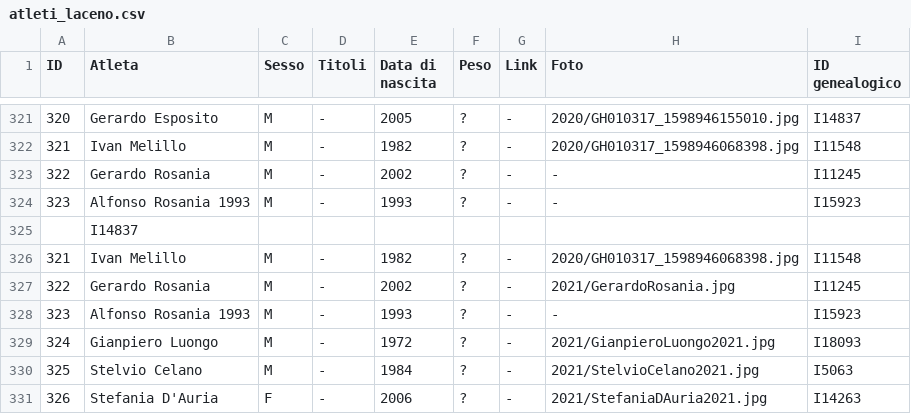
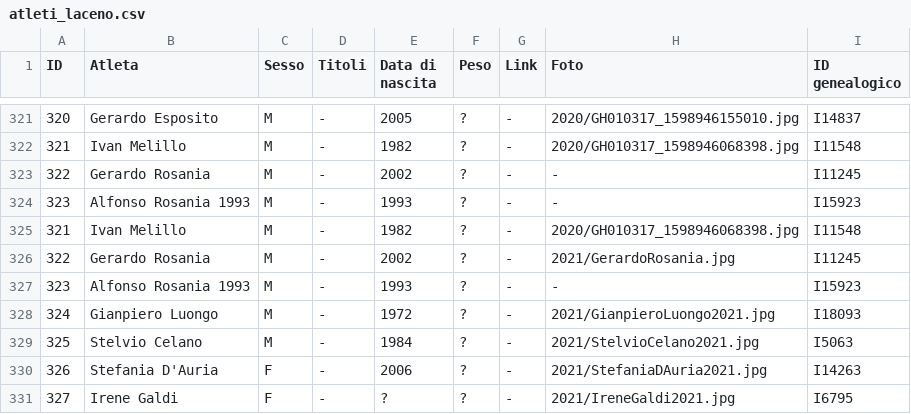
Before and after one commit to pceres/stralaceno, a CSV file: custom/dati/atleti_laceno.csv, drawn as a sheet; only a part is shown, gaps mark what is left out; the shorter side is filled out with more unchanged rows; the diff names each change by its address in the sheet, - before the commit and + after, or states it on an @@ line.

Commit message:
versionamento dati Stralaceno 2021
modificato:             custom/dati/atleti_laceno.csv
modificato:             custom/dati/atleti_laceno.xls
modificato:             custom/dati/organizzatori_laceno.xls
modificato:             custom/dati/tempi_laceno.csv
modificato:             custom/dati/tempi_laceno.xls

```diff
--- a/custom/dati/atleti_laceno.csv
+++ b/custom/dati/atleti_laceno.csv
-row 325:  | I14837
```
Also changed, not shown: custom/dati/tempi_laceno.csv, 3 other files.
